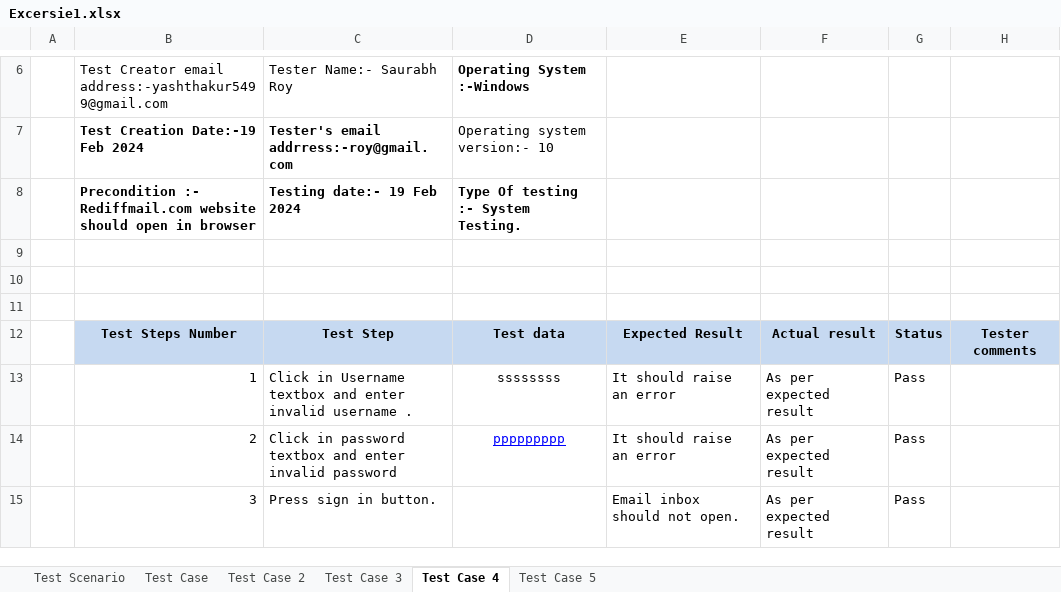
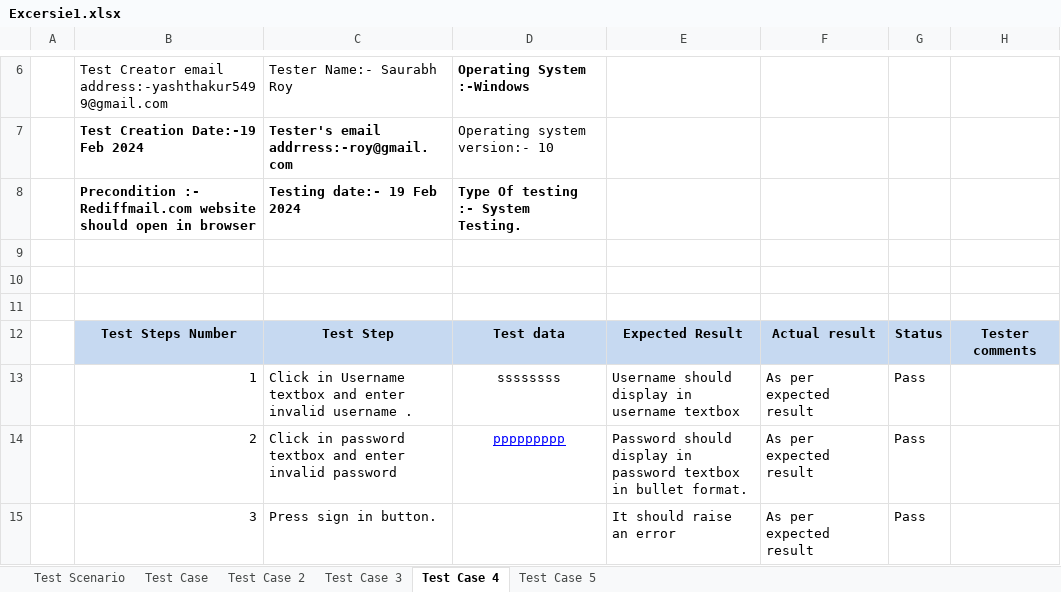
Before and after one commit to yt5499/Manual_Testing, an Excel workbook: Test Cases/Excersie1.xlsx, sheet Test Case 4, drawn as a sheet; only a part is shown, gaps mark what is left out; values as stored, in another font and other column widths than the file's, no borders; the diff names each change by its address in the sheet, - before the commit and + after, or states it on an @@ line.

```diff
--- a/Test Cases/Excersie1.xlsx (sheet Test Case 4)
+++ b/Test Cases/Excersie1.xlsx (sheet Test Case 4)
-E13: It should raise an error
+E13: Username should display in username textbox
-E14: It should raise an error
+E14: Password should display in password textbox in bullet format.
-E15: Email inbox should not open.
+E15: It should raise an error
```
Also changed, not shown: sheet Test Case 5, sheet Test Case 3, sheet Test Case 2.
